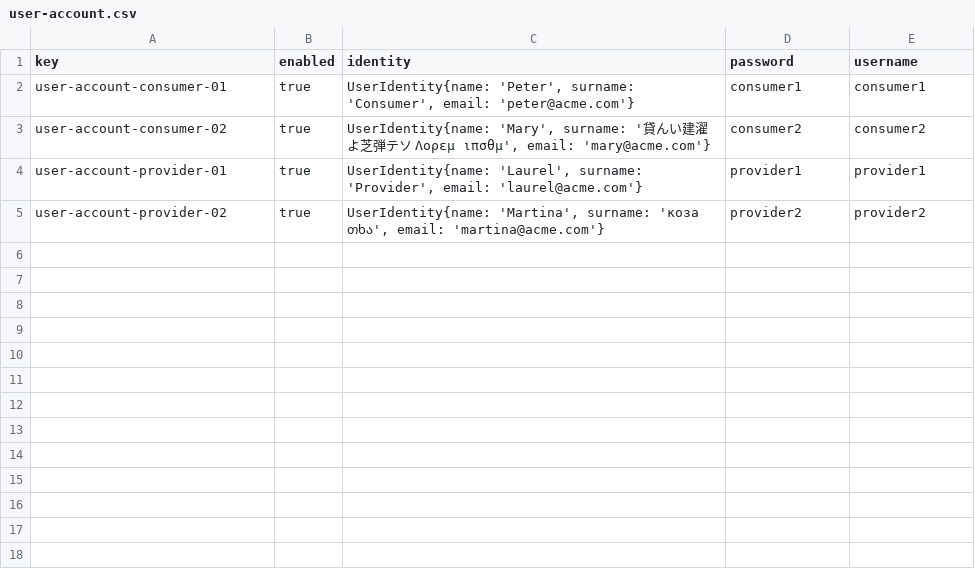
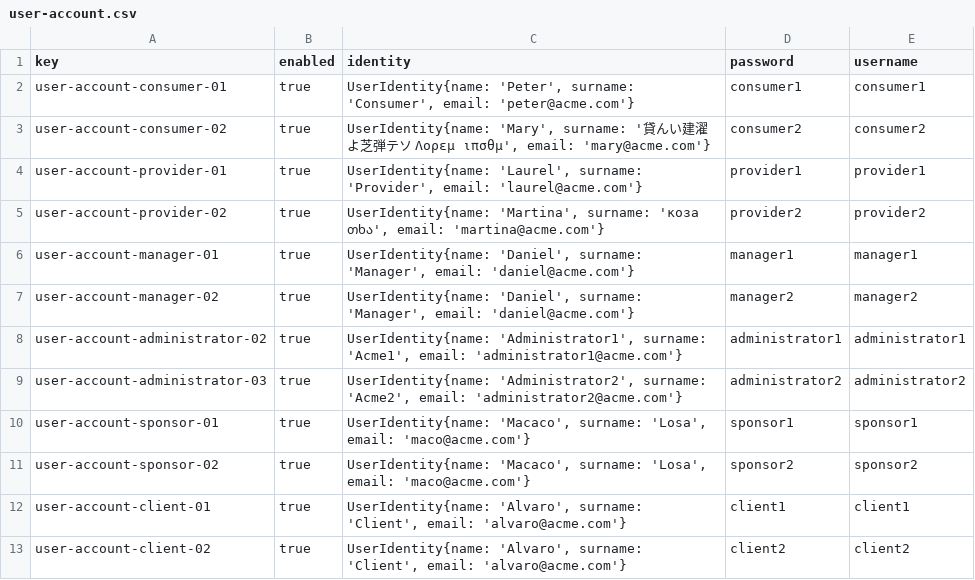
Before and after one commit to alepingar/Acme-Sf-C2.043, a CSV file: Acme-Sf-24.5.0/src/main/webapp/WEB-INF/resources/sample-data/user-account.csv, drawn as a sheet.

```diff
--- a/Acme-Sf-24.5.0/src/main/webapp/WEB-INF/resources/sample-data/user-account.csv
+++ b/Acme-Sf-24.5.0/src/main/webapp/WEB-INF/resources/sample-data/user-account.csv
@@ -5 +5,9 @@ user-account-provider-01,true,"UserIdentity{name: 'Laurel', surname: 'Provider',
 user-account-provider-02,true,"UserIdentity{name: 'Martina', surname: 'коза თხა', email: 'martina@acme.com'}",provider2,provider2
+user-account-manager-01,true,"UserIdentity{name: 'Daniel', surname: 'Manager', email: 'daniel@acme.com'}",manager1,manager1
+user-account-manager-02,true,"UserIdentity{name: 'Daniel', surname: 'Manager', email: 'daniel@acme.com'}",manager2,manager2
+user-account-administrator-02,true,"UserIdentity{name: 'Administrator1', surname: 'Acme1', email: 'administrator1@acme.com'}",administrator1,administrator1
+user-account-administrator-03,true,"UserIdentity{name: 'Administrator2', surname: 'Acme2', email: 'administrator2@acme.com'}",administrator2,administrator2
+user-account-sponsor-01,true,"UserIdentity{name: 'Macaco', surname: 'Losa', email: 'maco@acme.com'}",sponsor1,sponsor1
+user-account-sponsor-02,true,"UserIdentity{name: 'Macaco', surname: 'Losa', email: 'maco@acme.com'}",sponsor2,sponsor2
+user-account-client-01,true,"UserIdentity{name: 'Alvaro', surname: 'Client', email: 'alvaro@acme.com'}",client1,client1
+user-account-client-02,true,"UserIdentity{name: 'Alvaro', surname: 'Client', email: 'alvaro@acme.com'}",client2,client2
```
Also changed, not shown: 13 other files.
